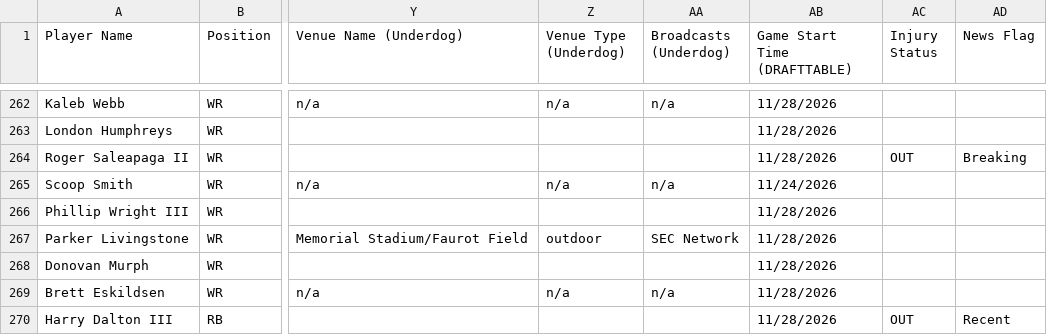
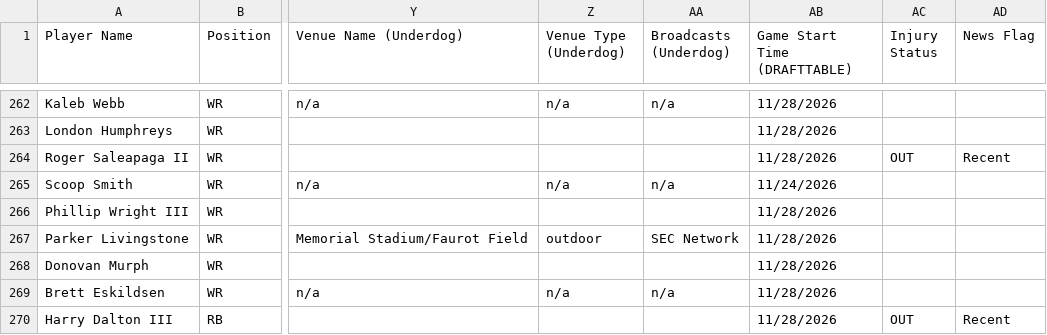
Before and after one commit to 925Sports/cfb-dfs-data, a CSV file: players.csv, drawn as a sheet; only a part is shown, gaps mark what is left out; the diff names each change by its address in the sheet, - before the commit and + after, or states it on an @@ line.

```diff
--- a/players.csv
+++ b/players.csv
-AD264 (News Flag): Breaking
+AD264 (News Flag): Recent
```
Also changed, not shown: final.csv, 1 other file.
